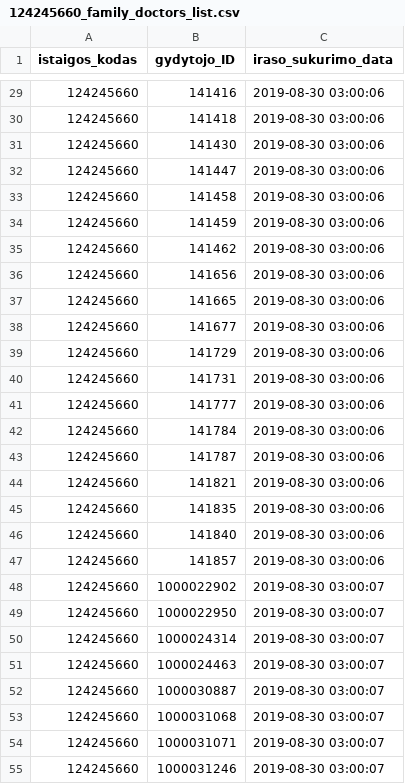
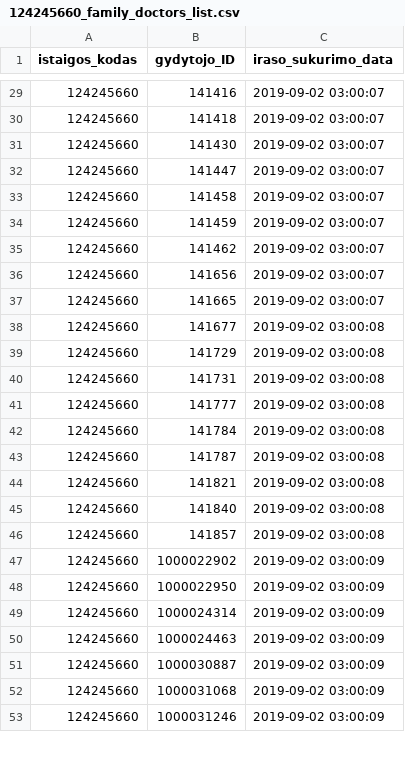
Before and after one commit to vilnius/seskines-poliklinika, a CSV file: 124245660_family_doctors_list.csv, drawn as a sheet; only a part is shown, gaps mark what is left out; the diff covers the shown part only.

```diff
--- a/124245660_family_doctors_list.csv
+++ b/124245660_family_doctors_list.csv
@@ -29,27 +29,25 @@ istaigos_kodas;gydytojo_ID;iraso_sukurimo_data
-124245660;141416;2019-08-30 03:00:06
-124245660;141418;2019-08-30 03:00:06
-124245660;141430;2019-08-30 03:00:06
-124245660;141447;2019-08-30 03:00:06
-124245660;141458;2019-08-30 03:00:06
-124245660;141459;2019-08-30 03:00:06
-124245660;141462;2019-08-30 03:00:06
-124245660;141656;2019-08-30 03:00:06
-124245660;141665;2019-08-30 03:00:06
-124245660;141677;2019-08-30 03:00:06
-124245660;141729;2019-08-30 03:00:06
-124245660;141731;2019-08-30 03:00:06
-124245660;141777;2019-08-30 03:00:06
-124245660;141784;2019-08-30 03:00:06
-124245660;141787;2019-08-30 03:00:06
-124245660;141821;2019-08-30 03:00:06
-124245660;141835;2019-08-30 03:00:06
-124245660;141840;2019-08-30 03:00:06
-124245660;141857;2019-08-30 03:00:06
-124245660;1000022902;2019-08-30 03:00:07
-124245660;1000022950;2019-08-30 03:00:07
-124245660;1000024314;2019-08-30 03:00:07
-124245660;1000024463;2019-08-30 03:00:07
-124245660;1000030887;2019-08-30 03:00:07
-124245660;1000031068;2019-08-30 03:00:07
-124245660;1000031071;2019-08-30 03:00:07
-124245660;1000031246;2019-08-30 03:00:07
+124245660;141416;2019-09-02 03:00:07
+124245660;141418;2019-09-02 03:00:07
+124245660;141430;2019-09-02 03:00:07
+124245660;141447;2019-09-02 03:00:07
+124245660;141458;2019-09-02 03:00:07
+124245660;141459;2019-09-02 03:00:07
+124245660;141462;2019-09-02 03:00:07
+124245660;141656;2019-09-02 03:00:07
+124245660;141665;2019-09-02 03:00:07
+124245660;141677;2019-09-02 03:00:08
+124245660;141729;2019-09-02 03:00:08
+124245660;141731;2019-09-02 03:00:08
+124245660;141777;2019-09-02 03:00:08
+124245660;141784;2019-09-02 03:00:08
+124245660;141787;2019-09-02 03:00:08
+124245660;141821;2019-09-02 03:00:08
+124245660;141840;2019-09-02 03:00:08
+124245660;141857;2019-09-02 03:00:08
+124245660;1000022902;2019-09-02 03:00:09
+124245660;1000022950;2019-09-02 03:00:09
+124245660;1000024314;2019-09-02 03:00:09
+124245660;1000024463;2019-09-02 03:00:09
+124245660;1000030887;2019-09-02 03:00:09
+124245660;1000031068;2019-09-02 03:00:09
+124245660;1000031246;2019-09-02 03:00:09
```
Also changed, not shown: 30 edited cells elsewhere in this file, 2 other files.
